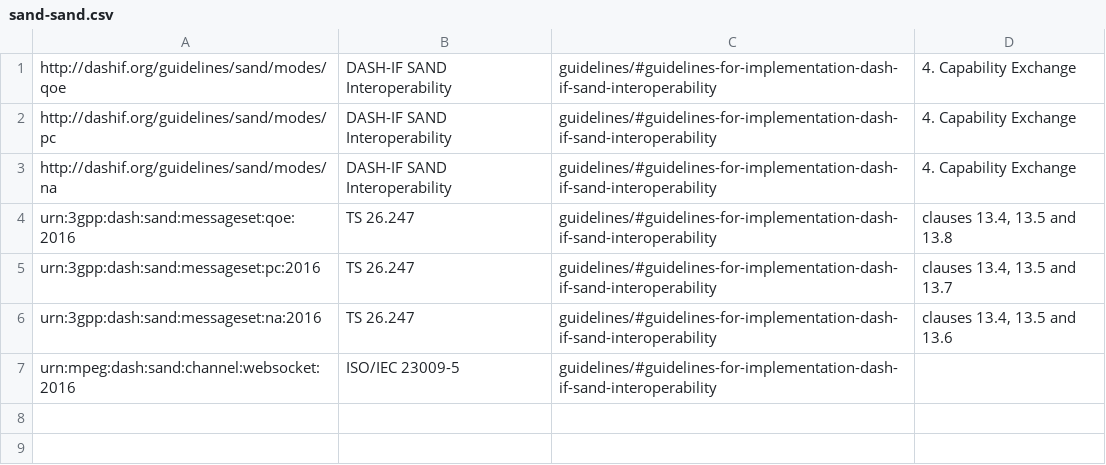
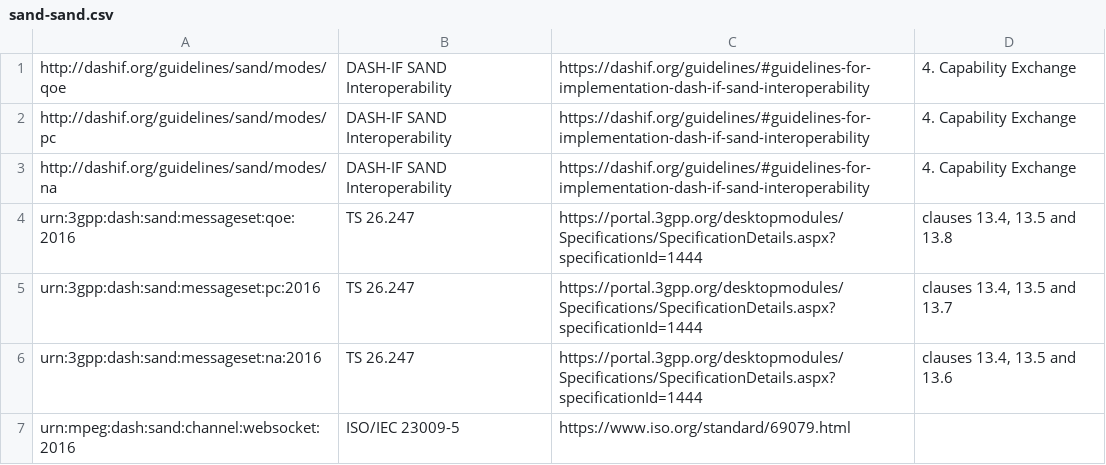
Before and after one commit to Dash-Industry-Forum/Identifiers, a CSV file: csv/sand-sand.csv, drawn as a sheet.

Commit message:
Fixing specifications urls for sand identifiers

```diff
--- a/csv/sand-sand.csv
+++ b/csv/sand-sand.csv
@@ -1,7 +1,7 @@
-http://dashif.org/guidelines/sand/modes/qoe|DASH-IF SAND Interoperability|guidelines/#guidelines-for-implementation-dash-if-sand-interoperability|4. Capability Exchange|
-http://dashif.org/guidelines/sand/modes/pc|DASH-IF SAND Interoperability|guidelines/#guidelines-for-implementation-dash-if-sand-interoperability|4. Capability Exchange|
-http://dashif.org/guidelines/sand/modes/na|DASH-IF SAND Interoperability|guidelines/#guidelines-for-implementation-dash-if-sand-interoperability|4. Capability Exchange|
-urn:3gpp:dash:sand:messageset:qoe:2016|TS 26.247|guidelines/#guidelines-for-implementation-dash-if-sand-interoperability|clauses 13.4, 13.5 and 13.8|
-urn:3gpp:dash:sand:messageset:pc:2016|TS 26.247|guidelines/#guidelines-for-implementation-dash-if-sand-interoperability|clauses 13.4, 13.5 and 13.7|
-urn:3gpp:dash:sand:messageset:na:2016|TS 26.247|guidelines/#guidelines-for-implementation-dash-if-sand-interoperability|clauses 13.4, 13.5 and 13.6|
-urn:mpeg:dash:sand:channel:websocket:2016|ISO/IEC 23009-5|guidelines/#guidelines-for-implementation-dash-if-sand-interoperability||
+http://dashif.org/guidelines/sand/modes/qoe|DASH-IF SAND Interoperability|https://dashif.org/guidelines/#guidelines-for-implementation-dash-if-sand-interoperability|4. Capability Exchange|
+http://dashif.org/guidelines/sand/modes/pc|DASH-IF SAND Interoperability|https://dashif.org/guidelines/#guidelines-for-implementation-dash-if-sand-interoperability|4. Capability Exchange|
+http://dashif.org/guidelines/sand/modes/na|DASH-IF SAND Interoperability|https://dashif.org/guidelines/#guidelines-for-implementation-dash-if-sand-interoperability|4. Capability Exchange|
+urn:3gpp:dash:sand:messageset:qoe:2016|TS 26.247|https://portal.3gpp.org/desktopmodules/Specifications/SpecificationDetails.aspx?specificationId=1444|clauses 13.4, 13.5 and 13.8|
+urn:3gpp:dash:sand:messageset:pc:2016|TS 26.247|https://portal.3gpp.org/desktopmodules/Specifications/SpecificationDetails.aspx?specificationId=1444|clauses 13.4, 13.5 and 13.7|
+urn:3gpp:dash:sand:messageset:na:2016|TS 26.247|https://portal.3gpp.org/desktopmodules/Specifications/SpecificationDetails.aspx?specificationId=1444|clauses 13.4, 13.5 and 13.6|
+urn:mpeg:dash:sand:channel:websocket:2016|ISO/IEC 23009-5|https://www.iso.org/standard/69079.html||
```
